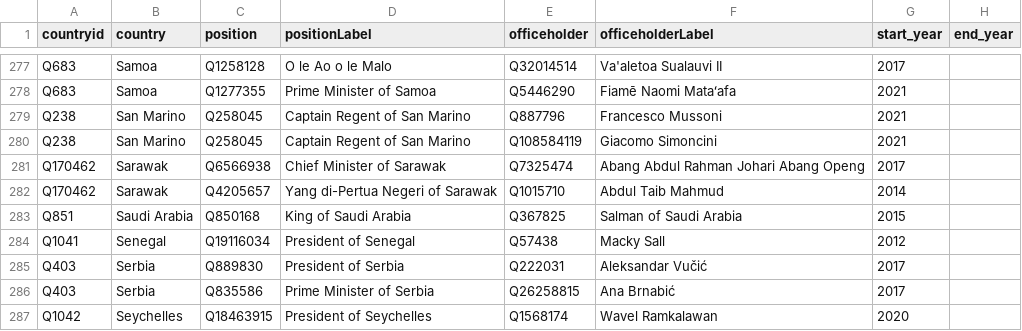
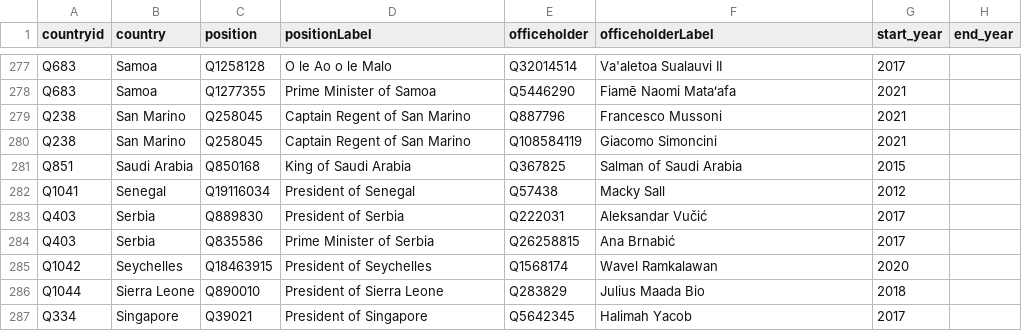
Before and after one commit to every-politician-scrapers/world-leaders-2021, a CSV file: data/wikidata.csv, drawn as a sheet; only a part is shown, gaps mark what is left out; the shorter side is filled out with more unchanged rows; the diff names each change by its address in the sheet, - before the commit and + after, or states it on an @@ line.

```diff
--- a/data/wikidata.csv
+++ b/data/wikidata.csv
-row 281: Q170462 | Sarawak | Q6566938 | Chief Minister of Sarawak | Q7325474 | Abang Abdul Rahman Johari Abang Openg | 2017
-row 282: Q170462 | Sarawak | Q4205657 | Yang di-Pertua Negeri of Sarawak | Q1015710 | Abdul Taib Mahmud | 2014
```
Also changed, not shown: data/diff.csv, data/wikipedia.csv.
